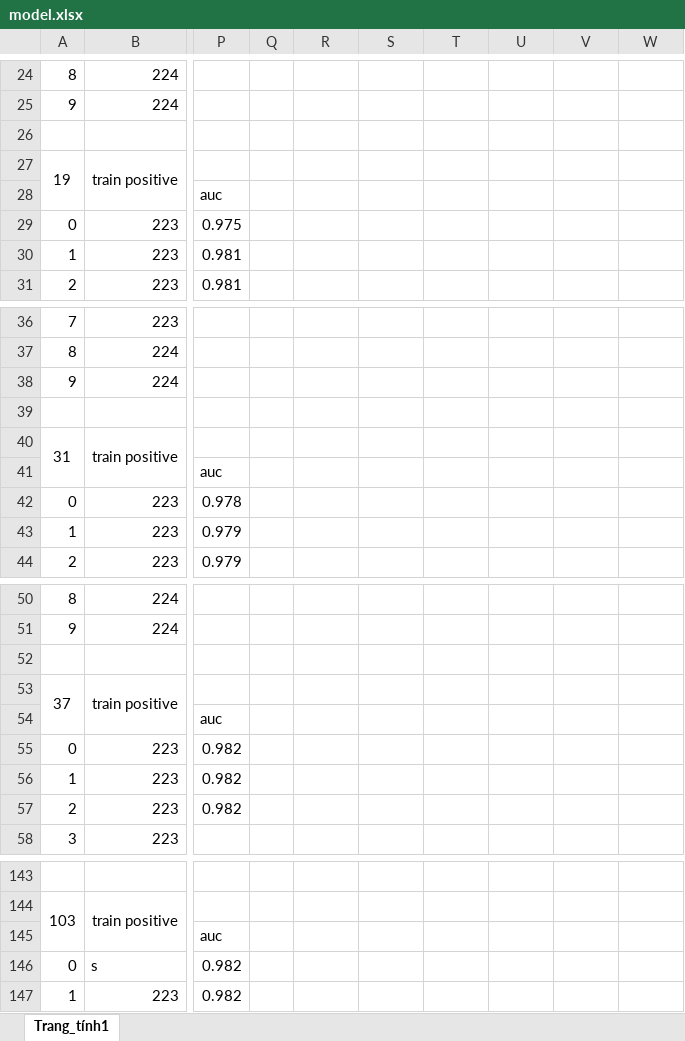
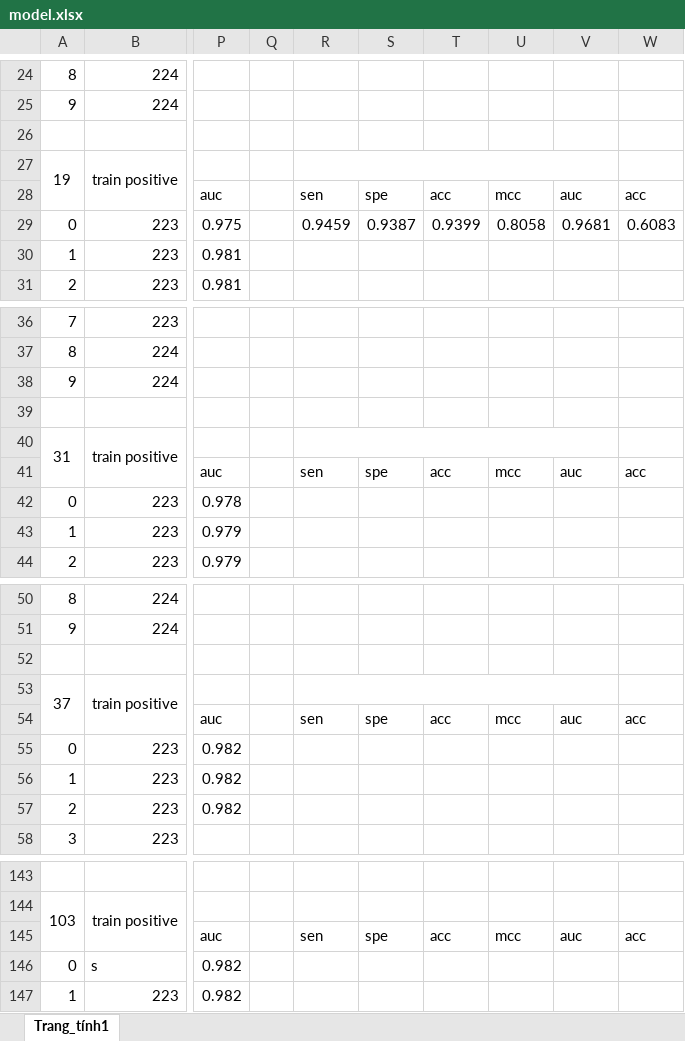
Before and after one commit to hoangtv8699/antioxidant-protein-classify, an Excel workbook: excel/model.xlsx, sheet Trang_tính1, drawn as a sheet; only a part is shown, gaps mark what is left out; values as stored, in another font and other column widths than the file's, no borders; the diff covers the shown part only; the diff names each change by its address in the sheet, - before the commit and + after, or states it on an @@ line.

```diff
--- a/excel/model.xlsx (sheet Trang_tính1)
+++ b/excel/model.xlsx (sheet Trang_tính1)
+R27:V27 merged
-R28: (empty)
+R28: sen
-S28: (empty)
+S28: spe
-T28: (empty)
+T28: acc
-U28: (empty)
+U28: mcc
-V28: (empty)
+V28: auc
-W28: (empty)
+W28: acc
-R29: (empty)
+R29: 0.9459
-S29: (empty)
+S29: 0.9387
-T29: (empty)
+T29: 0.9399
-U29: (empty)
+U29: 0.8058
-V29: (empty)
+V29: 0.9681
-W29: (empty)
+W29: 0.6083
+R40:V40 merged
-R41: (empty)
+R41: sen
-S41: (empty)
+S41: spe
-T41: (empty)
+T41: acc
-U41: (empty)
+U41: mcc
-V41: (empty)
+V41: auc
-W41: (empty)
+W41: acc
+R53:V53 merged
-R54: (empty)
+R54: sen
-S54: (empty)
+S54: spe
-T54: (empty)
+T54: acc
-U54: (empty)
+U54: mcc
-V54: (empty)
+V54: auc
-W54: (empty)
+W54: acc
-R145: (empty)
+R145: sen
-S145: (empty)
+S145: spe
-T145: (empty)
+T145: acc
-U145: (empty)
+U145: mcc
-V145: (empty)
+V145: auc
-W145: (empty)
+W145: acc
```
Also changed, not shown: 103 edited cells and merged cells elsewhere in this sheet, 4 other files.
